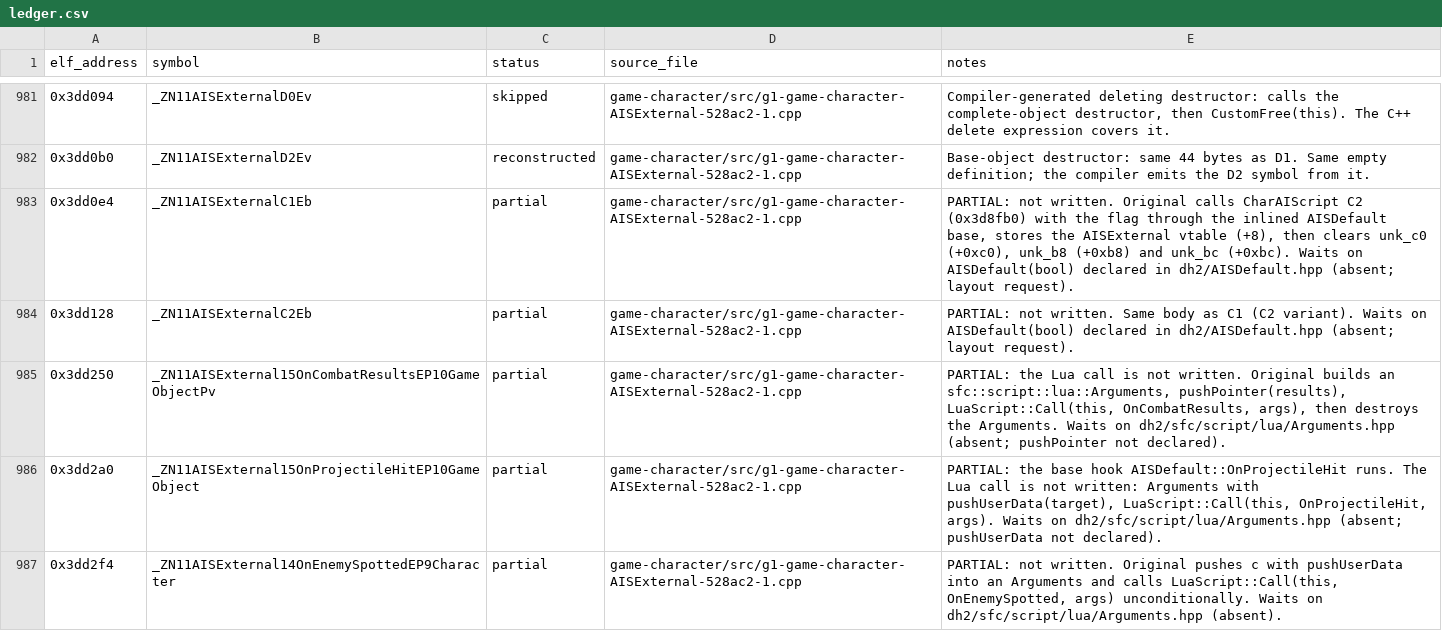
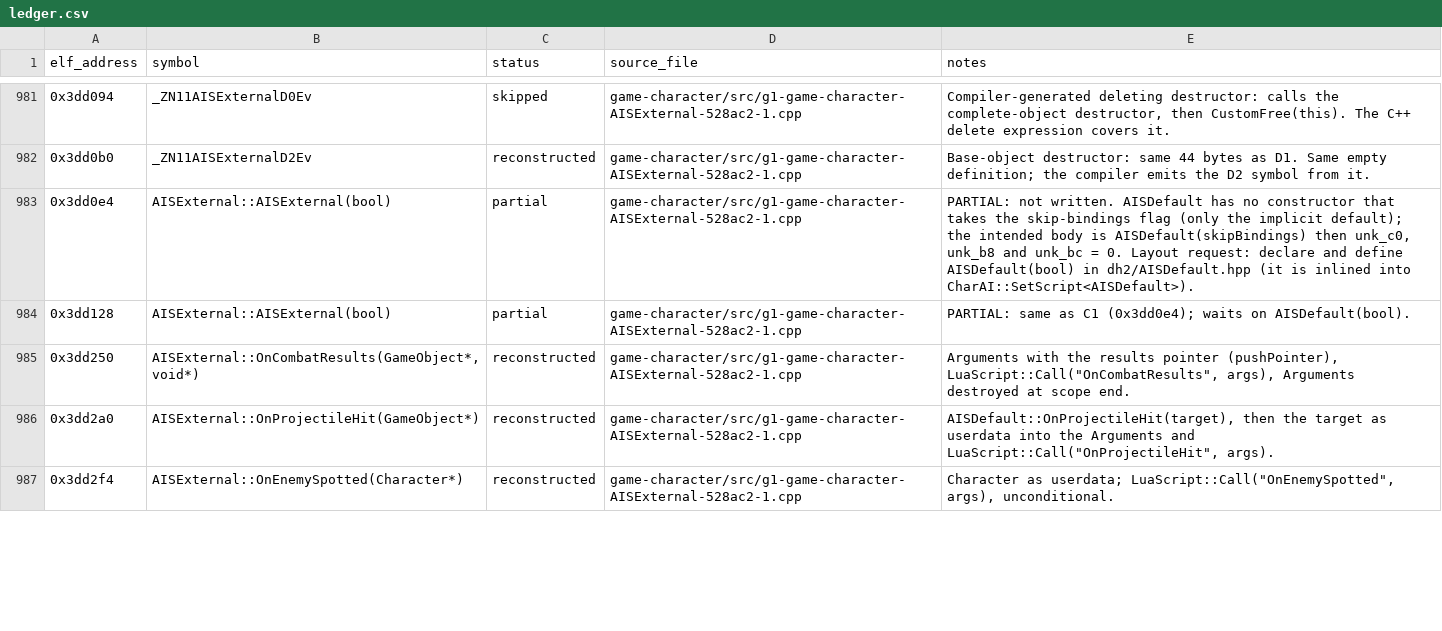
Before and after one commit to Noamcelermajer/DH_sc, a CSV file: port/decomp-reconstruction/game-character/ledger.csv, drawn as a sheet; only a part is shown, gaps mark what is left out; the diff covers the shown part only.

```diff
--- a/port/decomp-reconstruction/game-character/ledger.csv
+++ b/port/decomp-reconstruction/game-character/ledger.csv
@@ -982,6 +982,6 @@ elf_address,symbol,status,source_file,notes
 0x3dd0b0,_ZN11AISExternalD2Ev,reconstructed,game-character/src/g1-game-character-AISExternal-528ac2-1.cpp,Base-object destructor: same 44 bytes as D1. Same empty definition; the compiler emits the D2 symbol from it.
-0x3dd0e4,_ZN11AISExternalC1Eb,partial,game-character/src/g1-game-character-AISExternal-528ac2-1.cpp,"PARTIAL: not written. Original calls CharAIScript C2 (0x3d8fb0) with the flag through the inlined AISDefault base, stores the AISExternal vtable (+8), then clears unk_c0 (+0xc0), unk_b8 (+0xb8) and unk_bc (+0xbc). Waits on AISDefault(bool) declared in dh2/AISDefault.hpp (absent; layout request)."
-0x3dd128,_ZN11AISExternalC2Eb,partial,game-character/src/g1-game-character-AISExternal-528ac2-1.cpp,PARTIAL: not written. Same body as C1 (C2 variant). Waits on AISDefault(bool) declared in dh2/AISDefault.hpp (absent; layout request).
-0x3dd250,_ZN11AISExternal15OnCombatResultsEP10GameObjectPv,partial,game-character/src/g1-game-character-AISExternal-528ac2-1.cpp,"PARTIAL: the Lua call is not written. Original builds an sfc::script::lua::Arguments, pushPointer(results), LuaScript::Call(this, OnCombatResults, args), then destroys the Arguments. Waits on dh2/sfc/script/lua/Arguments.hpp (absent; pushPointer not declared)."
-0x3dd2a0,_ZN11AISExternal15OnProjectileHitEP10GameObject,partial,game-character/src/g1-game-character-AISExternal-528ac2-1.cpp,"PARTIAL: the base hook AISDefault::OnProjectileHit runs. The Lua call is not written: Arguments with pushUserData(target), LuaScript::Call(this, OnProjectileHit, args). Waits on dh2/sfc/script/lua/Arguments.hpp (absent; pushUserData not declared)."
-0x3dd2f4,_ZN11AISExternal14OnEnemySpottedEP9Character,partial,game-character/src/g1-game-character-AISExternal-528ac2-1.cpp,"PARTIAL: not written. Original pushes c with pushUserData into an Arguments and calls LuaScript::Call(this, OnEnemySpotted, args) unconditionally. Waits on dh2/sfc/script/lua/Arguments.hpp (absent)."
+0x3dd0e4,AISExternal::AISExternal(bool),partial,game-character/src/g1-game-character-AISExternal-528ac2-1.cpp,"PARTIAL: not written. AISDefault has no constructor that takes the skip-bindings flag (only the implicit default); the intended body is AISDefault(skipBindings) then unk_c0, unk_b8 and unk_bc = 0. Layout request: declare and define AISDefault(bool) in dh2/AISDefault.hpp (it is inlined into CharAI::SetScript<AISDefault>)."
+0x3dd128,AISExternal::AISExternal(bool),partial,game-character/src/g1-game-character-AISExternal-528ac2-1.cpp,PARTIAL: same as C1 (0x3dd0e4); waits on AISDefault(bool).
+0x3dd250,"AISExternal::OnCombatResults(GameObject*, void*)",reconstructed,game-character/src/g1-game-character-AISExternal-528ac2-1.cpp,"Arguments with the results pointer (pushPointer), LuaScript::Call(""OnCombatResults"", args), Arguments destroyed at scope end."
+0x3dd2a0,AISExternal::OnProjectileHit(GameObject*),reconstructed,game-character/src/g1-game-character-AISExternal-528ac2-1.cpp,"AISDefault::OnProjectileHit(target), then the target as userdata into the Arguments and LuaScript::Call(""OnProjectileHit"", args)."
+0x3dd2f4,AISExternal::OnEnemySpotted(Character*),reconstructed,game-character/src/g1-game-character-AISExternal-528ac2-1.cpp,"Character as userdata; LuaScript::Call(""OnEnemySpotted"", args), unconditional."
```
Also changed, not shown: 31 edited cells elsewhere in this file, 36 other files.
